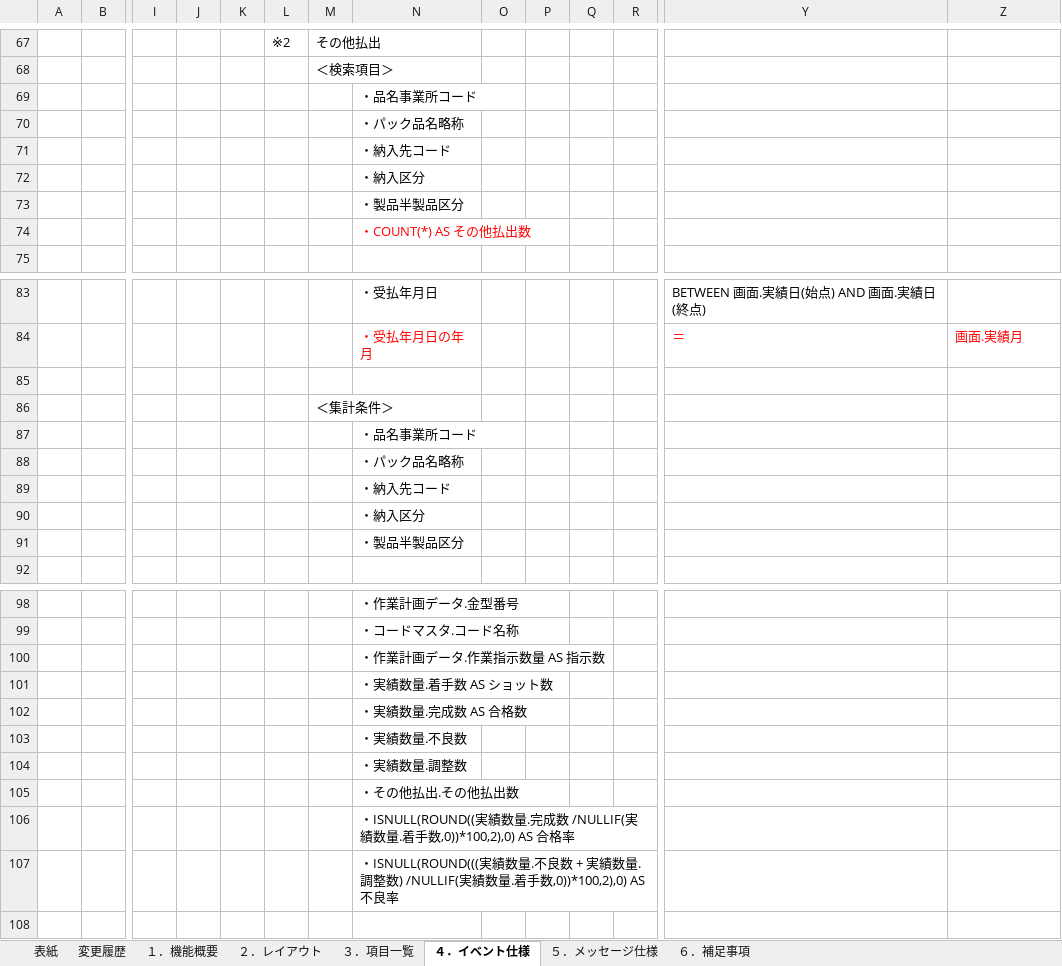
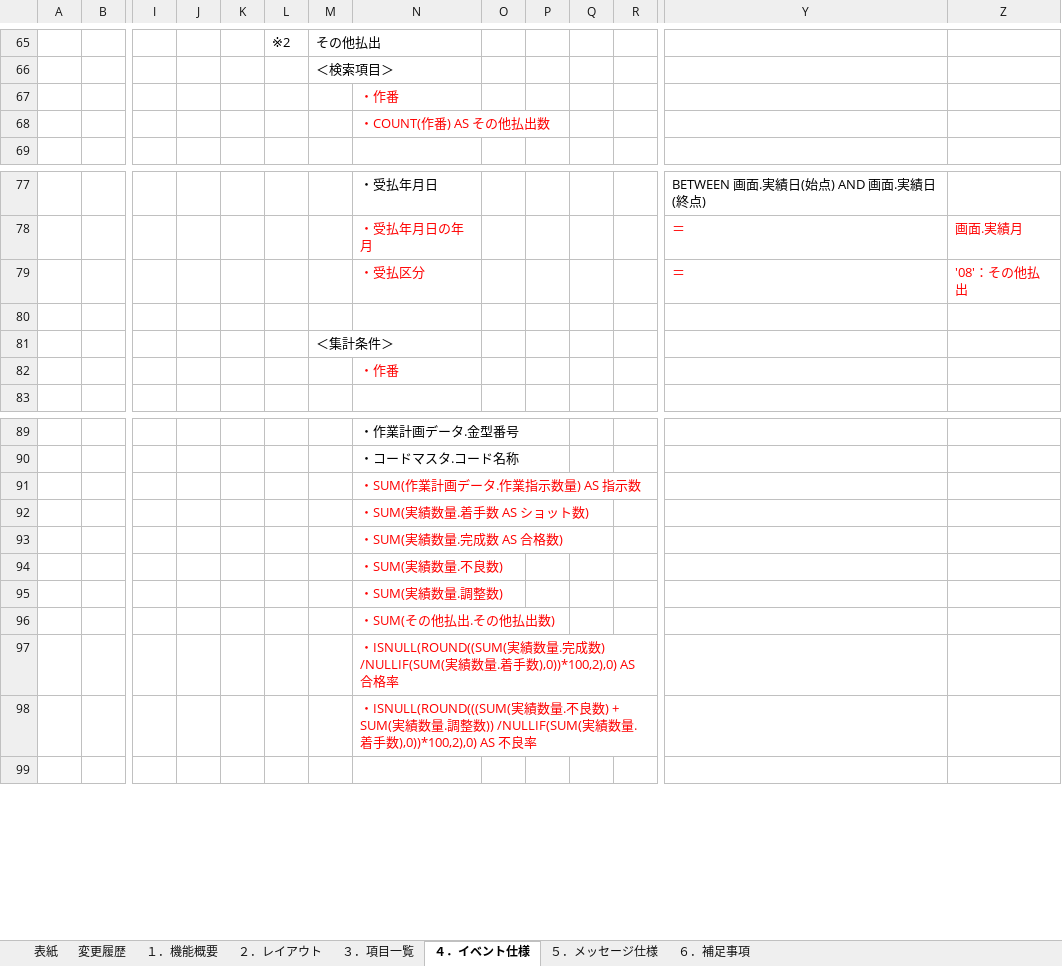
Before and after one commit to LeviDlflu/backdoor, an Excel workbook: 01_基本設計書/20200220リリース/SC-K16_成形実績参照.xlsx, sheet ４．イベント仕様, drawn as a sheet; only a part is shown, gaps mark what is left out; values as stored, in another font and other column widths than the file's, no borders; removed rows and columns are numbered as before the commit, all else as after; rows hold the shown columns only; the diff covers the shown part only; the diff names each change by its address in the sheet, - before the commit and + after, or states it on an @@ line.

Commit message:
K16更新
K16更新

```diff
--- a/01_基本設計書/20200220リリース/SC-K16_成形実績参照.xlsx (sheet ４．イベント仕様)
+++ b/01_基本設計書/20200220リリース/SC-K16_成形実績参照.xlsx (sheet ４．イベント仕様)
-N67: ・品名事業所コード
+N67: ・作番
-N67:N68 text colour: black
+N67:N68 text colour: #FF0000
-N68: ・パック品名略称
+N68: ・COUNT(作番) AS その他払出数
-row 71:  |  |  |  |  |  |  | ・納入先コード
-row 72:  |  |  |  |  |  |  | ・納入区分
-row 73:  |  |  |  |  |  |  | ・製品半製品区分
-row 74:  |  |  |  |  |  |  | ・COUNT(*) AS その他払出数
+row 79:  |  |  |  |  |  |  | ・受払区分 |  |  |  |  | ＝ | '08'：その他払出
-N82: ・品名事業所コード
+N82: ・作番
-N82 text colour: black
+N82 text colour: #FF0000
-row 88:  |  |  |  |  |  |  | ・パック品名略称
-row 89:  |  |  |  |  |  |  | ・納入先コード
-row 90:  |  |  |  |  |  |  | ・納入区分
-row 91:  |  |  |  |  |  |  | ・製品半製品区分
-N91: ・作業計画データ.作業指示数量 AS 指示数
+N91: ・SUM(作業計画データ.作業指示数量) AS 指示数
-N91:N98 text colour: black
+N91:N98 text colour: #FF0000
-N92: ・実績数量.着手数 AS ショット数
+N92: ・SUM(実績数量.着手数 AS ショット数)
-N93: ・実績数量.完成数 AS 合格数
+N93: ・SUM(実績数量.完成数 AS 合格数)
-N94: ・実績数量.不良数
+N94: ・SUM(実績数量.不良数)
-N95: ・実績数量.調整数
+N95: ・SUM(実績数量.調整数)
-N96: ・その他払出.その他払出数
+N96: ・SUM(その他払出.その他払出数)
-N97: ・ISNULL(ROUND((実績数量.完成数 /NULLIF(実績数量.着手数,0))*100,2),0) AS 合格率
+N97: ・ISNULL(ROUND((SUM(実績数量.完成数) /NULLIF(SUM(実績数量.着手数),0))*100,2),0) AS 合格率
-N98: ・ISNULL(ROUND(((実績数量.不良数 + 実績数量.調整数) /NULLIF(実績数量.着手数,0))*100,2),0) AS 不良率
+N98: ・ISNULL(ROUND(((SUM(実績数量.不良数) + SUM(実績数量.調整数)) /NULLIF(SUM(実績数量.着手数),0))*100,2),0) AS 不良率
```
Also changed, not shown: 8 added rows, 3 removed rows and 2 edited cells elsewhere in this sheet.
